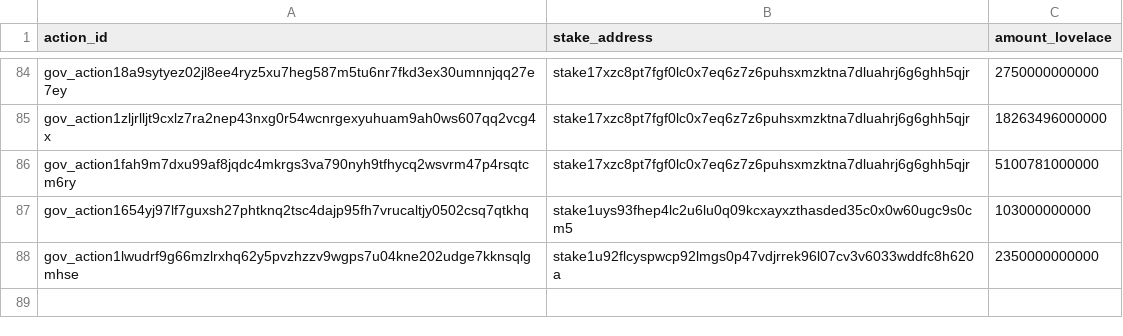
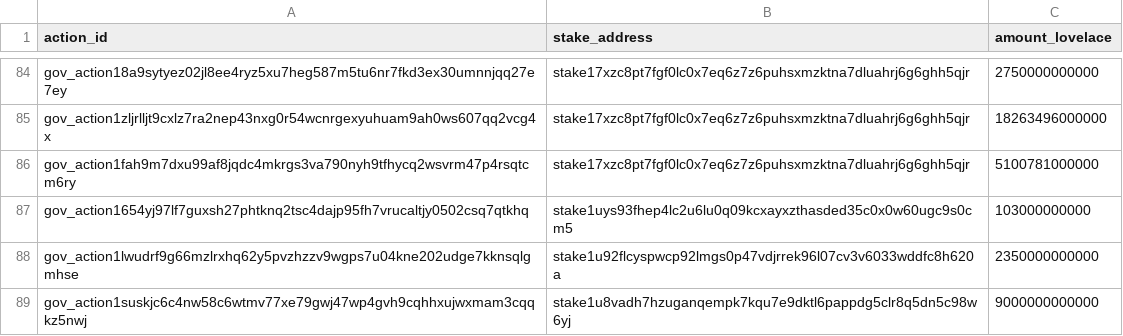
Before and after one commit to BEACNpool/beacn-drep-resources, a CSV file: data/input/governance/governance_treasury_recipients.csv, drawn as a sheet; only a part is shown, gaps mark what is left out.

```diff
--- a/data/input/governance/governance_treasury_recipients.csv
+++ b/data/input/governance/governance_treasury_recipients.csv
@@ -88 +88,2 @@ gov_action1654yj97lf7guxsh27phtknq2tsc4dajp95fh7vrucaltjy0502csq7qtkhq,stake1uys
 gov_action1lwudrf9g66mzlrxhq62y5pvzhzzv9wgps7u04kne202udge7kknsqlgmhse,stake1u92flcyspwcp92lmgs0p47vdjrrek96l07cv3v6033wddfc8h620a,2350000000000
+gov_action1suskjc6c4nw58c6wtmv77xe79gwj47wp4gvh9cqhhxujwxmam3cqqkz5nwj,stake1u8vadh7hzuganqempk7kqu7e9dktl6pappdg5clr8q5dn5c98w6yj,9000000000000
```
Also changed, not shown: data/input/governance/anchor_documents_index.csv, data/input/governance/governance_action_flags.csv, 8 other files.
